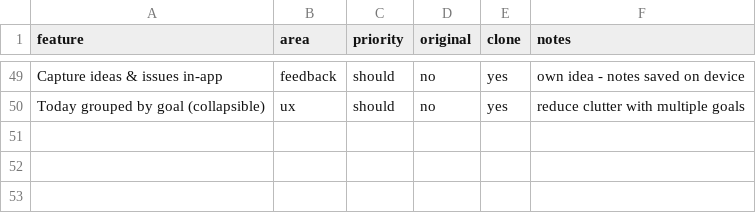
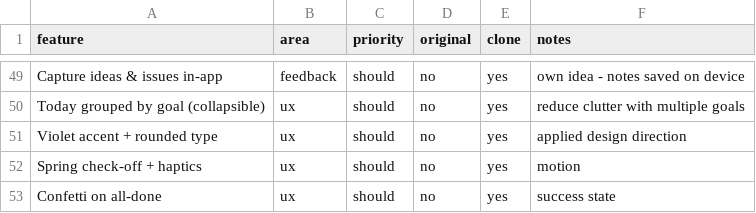
Before and after one commit to naveencr97dev-lang/Dev, a CSV file: replica/features.csv, drawn as a sheet; only a part is shown, gaps mark what is left out; the diff names each change by its address in the sheet, - before the commit and + after, or states it on an @@ line.

```diff
--- a/replica/features.csv
+++ b/replica/features.csv
+row 51: Violet accent + rounded type | ux | should | no | yes | applied design direction
+row 52: Spring check-off + haptics | ux | should | no | yes | motion
+row 53: Confetti on all-done | ux | should | no | yes | success state
```
Also changed, not shown: 5 other files.
